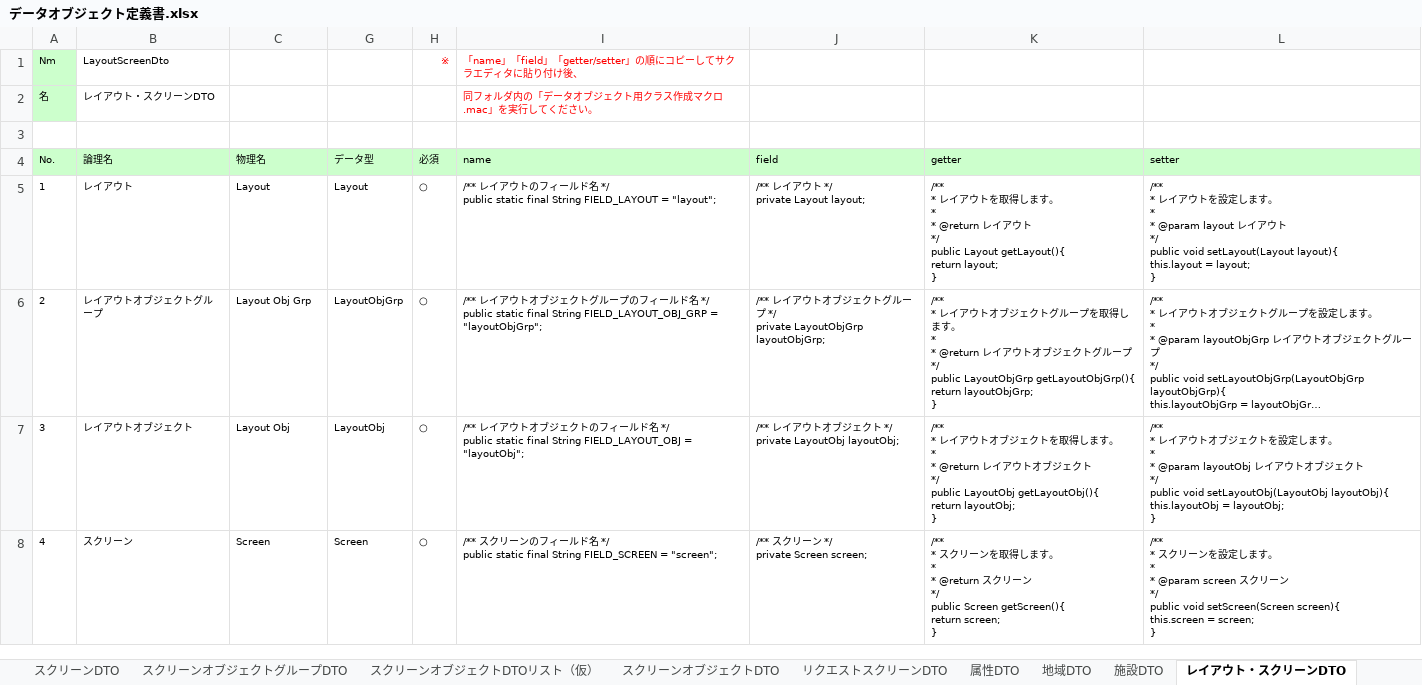
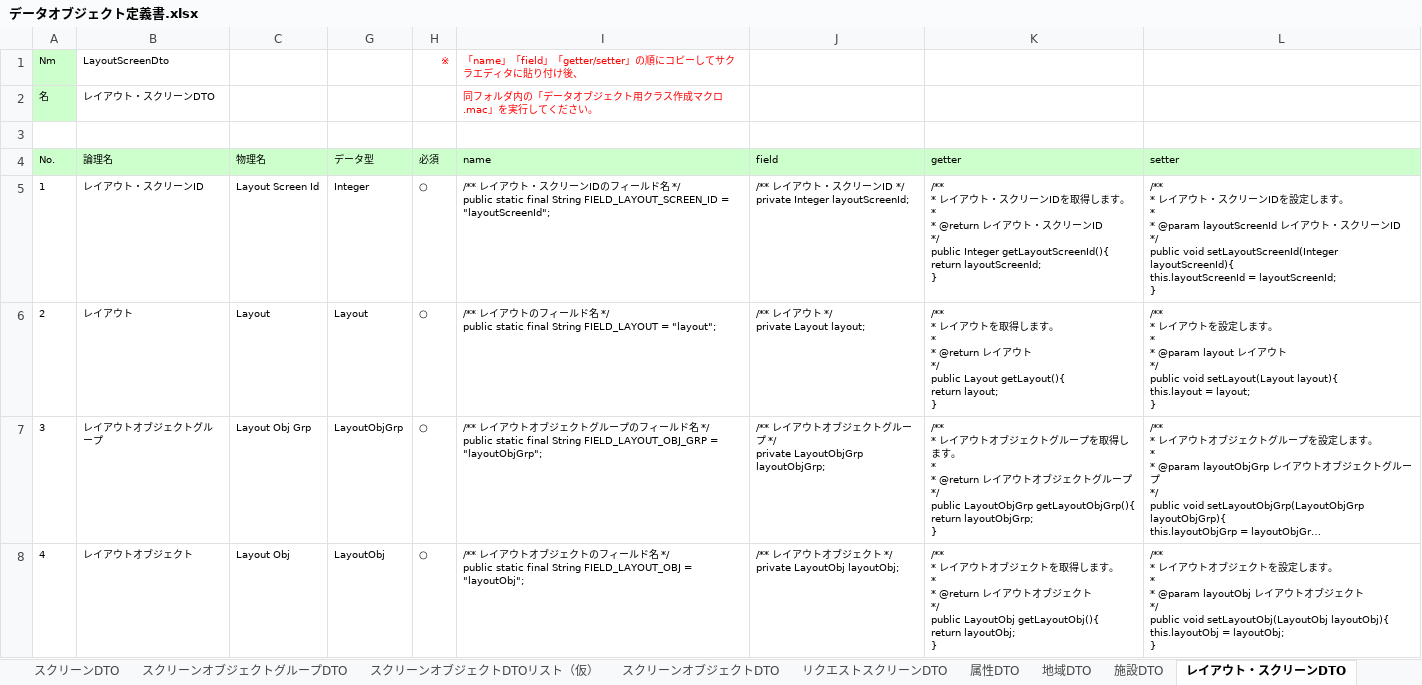
Before and after one commit to virtualex-project-x/melip-doc, an Excel workbook: 03_設計/06_データオブジェクト/データオブジェクト定義書.xlsx, sheet レイアウト・スクリーンDTO, drawn as a sheet; only a part is shown; the shorter side is filled out with more unchanged rows; long unchanged cells end in …; values as stored, in another font and other column widths than the file's, no borders; addresses are those after the commit; ↵ is a line break in a cell; the diff names each change by its address in the sheet, - before the commit and + after, or states it on an @@ line.

Commit message:
[modify]レイアウト・スクリーンオブジェクトにレイアウト・スクリーンIDを追加

```diff
--- a/03_設計/06_データオブジェクト/データオブジェクト定義書.xlsx (sheet レイアウト・スクリーンDTO)
+++ b/03_設計/06_データオブジェクト/データオブジェクト定義書.xlsx (sheet レイアウト・スクリーンDTO)
+row 5: 1 | レイアウト・スクリーンID | Layout Screen Id | Integer | ○ | /** レイアウト・スクリーンIDのフィールド名 */ ↵ public static final String FIELD_LAYOUT_SCREEN_ID = "layoutScreenId"; | /** レイアウト・スクリーンID */ ↵ private Integer layoutScreenId; | /** ↵ * レイアウト・スクリーンIDを取得します。 ↵ * ↵ * @return レイアウト・スクリーンID ↵ */ ↵ public Integer getLayoutScreenId(){ ↵ return layoutScreenId; ↵ } | /** ↵ * レイアウト・スクリーンIDを設定します。 ↵ * ↵ * @param layoutScreenId レイアウト・スクリーンID ↵ */ ↵ public void setLayoutScreenId(Integer layoutScreenId){ ↵ this.layoutScreenId = layoutScreenId; ↵ }
@@ column A (No.) renumbered from row 6 down @@
```
Also changed, not shown: formulas that keep their value, hidden cells.
